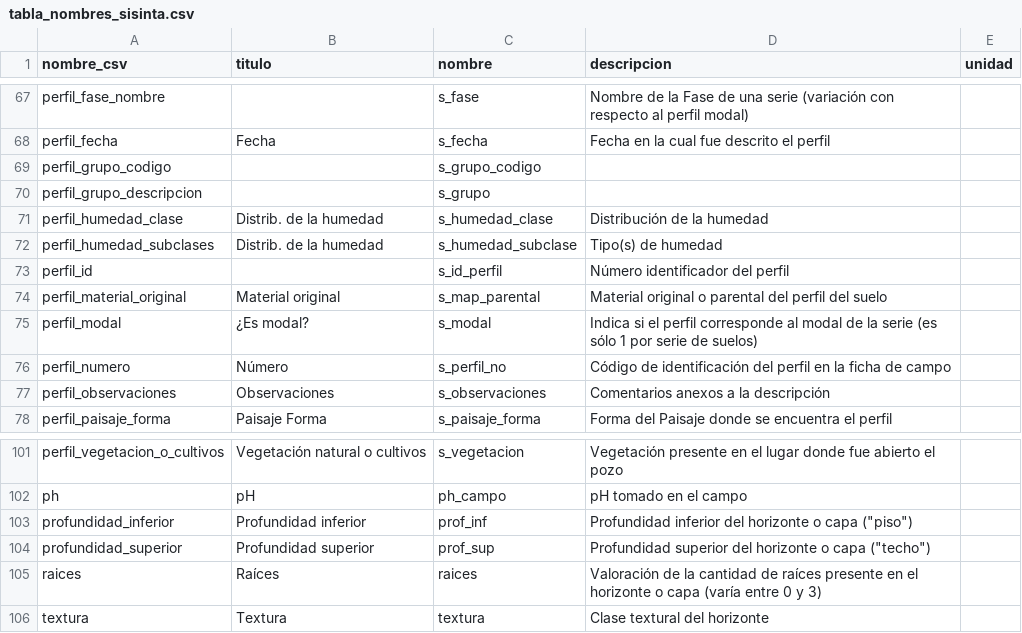
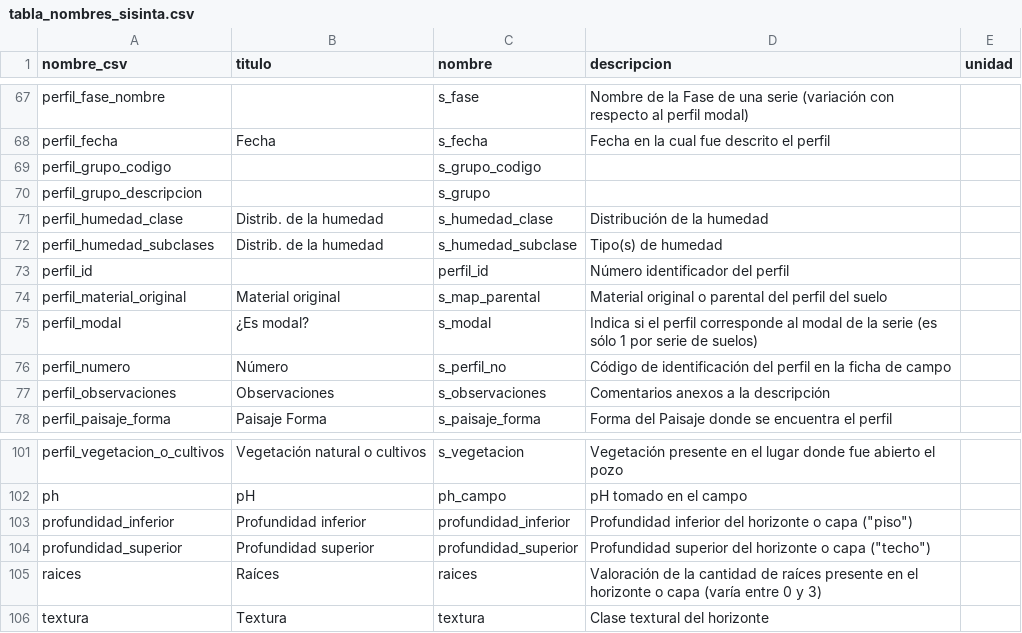
Before and after one commit to INTA-Suelos/SISINTAR, a CSV file: data-raw/tabla_nombres_sisinta.csv, drawn as a sheet; only a part is shown, gaps mark what is left out.

Commit message:
Setea tabla de nombres y datos de ejemplo

```diff
--- a/data-raw/tabla_nombres_sisinta.csv
+++ b/data-raw/tabla_nombres_sisinta.csv
@@ -72,3 +72,3 @@ perfil_humedad_clase,Distrib. de la humedad,s_humedad_clase,Distribución de la
 perfil_humedad_subclases,Distrib. de la humedad,s_humedad_subclase,Tipo(s) de humedad,
-perfil_id,,s_id_perfil,Número identificador del perfil,
+perfil_id,,perfil_id,Número identificador del perfil,
 perfil_material_original,Material original,s_map_parental,Material original o parental del perfil del suelo,
@@ -102,4 +102,4 @@ perfil_vegetacion_o_cultivos,Vegetación natural o cultivos,s_vegetacion,Vegetac
 ph,pH,ph_campo,pH tomado en el campo,
-profundidad_inferior,Profundidad inferior,prof_inf,"Profundidad inferior del horizonte o capa (""piso"")",
-profundidad_superior,Profundidad superior,prof_sup,"Profundidad superior del horizonte o capa (""techo"")",
+profundidad_inferior,Profundidad inferior,profundidad_inferior,"Profundidad inferior del horizonte o capa (""piso"")",
+profundidad_superior,Profundidad superior,profundidad_superior,"Profundidad superior del horizonte o capa (""techo"")",
 raices,Raíces,raices,Valoración de la cantidad de raíces presente en el horizonte o capa (varía entre 0 y 3),
```
Also changed, not shown: 3 other files.
